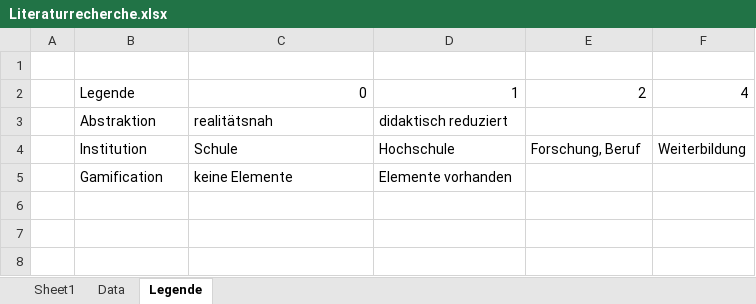
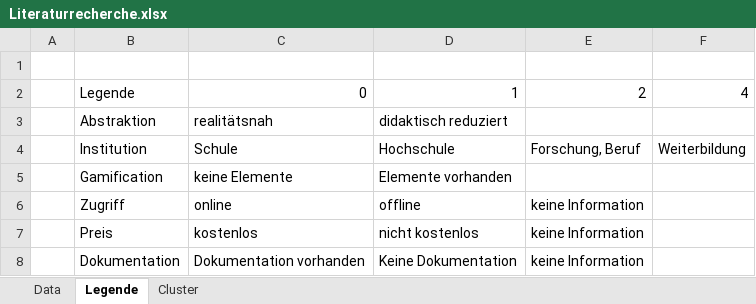
Before and after one commit to daschdy/Bachelorthesis, an Excel workbook: tables/Literaturrecherche.xlsx, sheet Legende, drawn as a sheet; values as stored, in another font and other column widths than the file's, no borders; the diff names each change by its address in the sheet, - before the commit and + after, or states it on an @@ line.

```diff
--- a/tables/Literaturrecherche.xlsx (sheet Legende)
+++ b/tables/Literaturrecherche.xlsx (sheet Legende)
-sheet tab: Sheet1
+sheet tab: Cluster
+row 6:  | Zugriff | online | offline | keine Information
+row 7:  | Preis | kostenlos | nicht kostenlos | keine Information
+row 8:  | Dokumentation | Dokumentation vorhanden | Keine Dokumentation | keine Information
```
Also changed, not shown: sheet Data.
